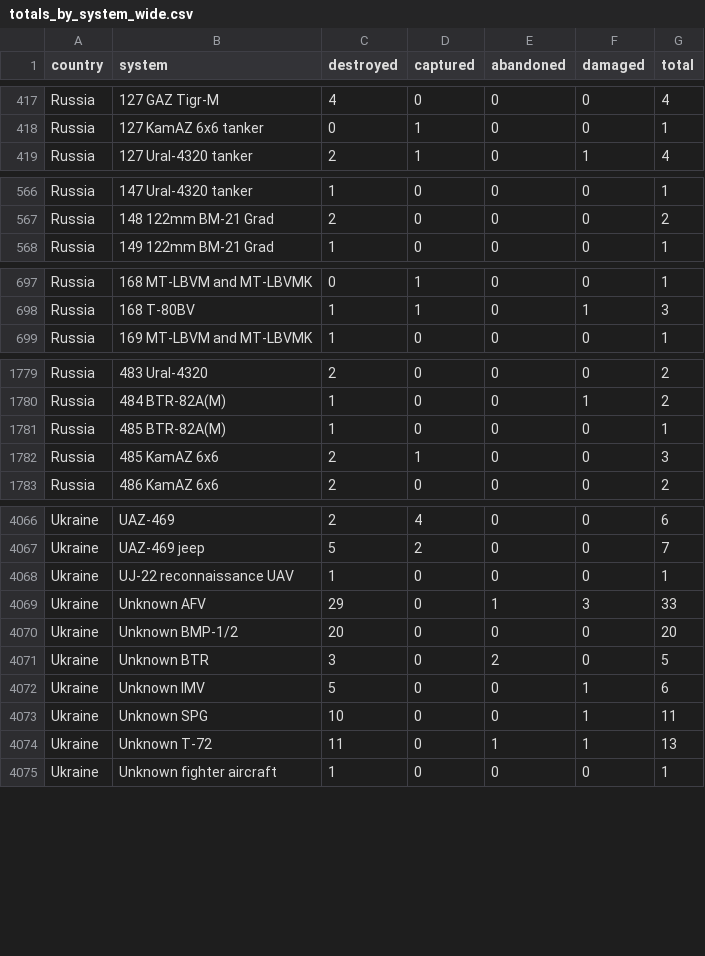
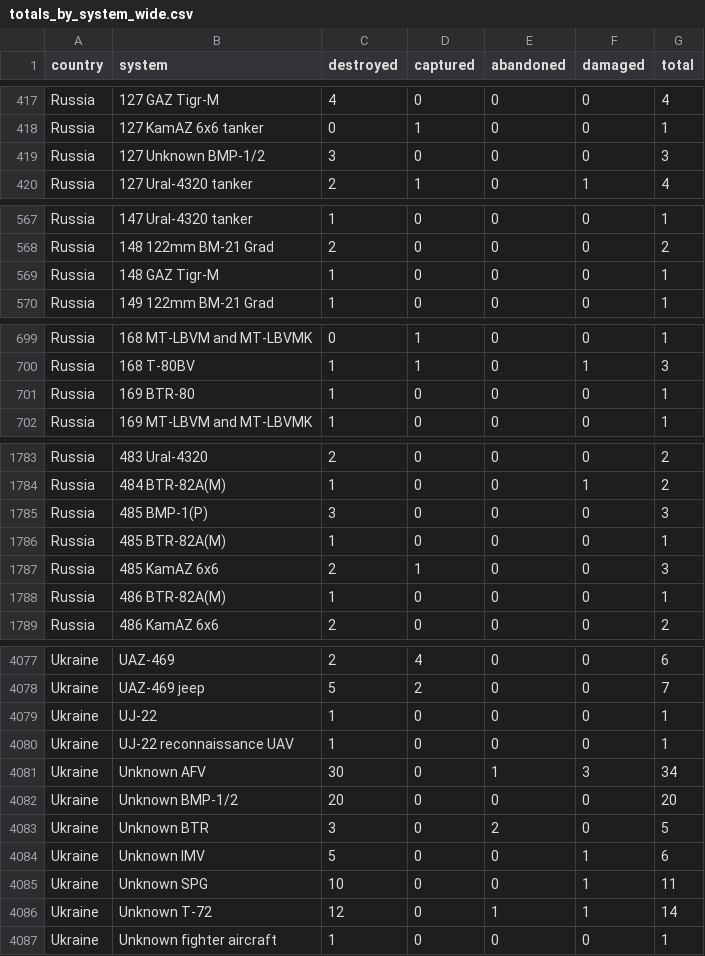
Before and after one commit to scarnecchia/oryx_data, a CSV file: totals_by_system_wide.csv, drawn as a sheet; only a part is shown, gaps mark what is left out; the diff covers the shown part only.

```diff
--- a/totals_by_system_wide.csv
+++ b/totals_by_system_wide.csv
@@ -418,2 +418,3 @@ Russia,127 GAZ Tigr-M,4,0,0,0,4
 Russia,127 KamAZ 6x6 tanker,0,1,0,0,1
+Russia,127 Unknown BMP-1/2,3,0,0,0,3
 Russia,127 Ural-4320 tanker,2,1,0,1,4
@@ -567,2 +568,3 @@ Russia,147 Ural-4320 tanker,1,0,0,0,1
 Russia,148 122mm BM-21 Grad,2,0,0,0,2
+Russia,148 GAZ Tigr-M,1,0,0,0,1
 Russia,149 122mm BM-21 Grad,1,0,0,0,1
@@ -698,2 +700,3 @@ Russia,168 MT-LBVM and MT-LBVMK,0,1,0,0,1
 Russia,168 T-80BV,1,1,0,1,3
+Russia,169 BTR-80,1,0,0,0,1
 Russia,169 MT-LBVM and MT-LBVMK,1,0,0,0,1
@@ -1780,4 +1784,6 @@ Russia,483 Ural-4320,2,0,0,0,2
 Russia,484 BTR-82A(M),1,0,0,1,2
+Russia,485 BMP-1(P),3,0,0,0,3
 Russia,485 BTR-82A(M),1,0,0,0,1
 Russia,485 KamAZ 6x6,2,1,0,0,3
+Russia,486 BTR-82A(M),1,0,0,0,1
 Russia,486 KamAZ 6x6,2,0,0,0,2
@@ -4067,4 +4078,5 @@ Ukraine,UAZ-469,2,4,0,0,6
 Ukraine,UAZ-469 jeep,5,2,0,0,7
+Ukraine,UJ-22,1,0,0,0,1
 Ukraine,UJ-22 reconnaissance UAV,1,0,0,0,1
-Ukraine,Unknown AFV,29,0,1,3,33
+Ukraine,Unknown AFV,30,0,1,3,34
 Ukraine,Unknown BMP-1/2,20,0,0,0,20
@@ -4073,3 +4085,3 @@ Ukraine,Unknown IMV,5,0,0,1,6
 Ukraine,Unknown SPG,10,0,0,1,11
-Ukraine,Unknown T-72,11,0,1,1,13
+Ukraine,Unknown T-72,12,0,1,1,14
 Ukraine,Unknown fighter aircraft,1,0,0,0,1
```
Also changed, not shown: 6 added rows and 26 edited cells elsewhere in this file, daily_count.csv, event_abandoned.csv, 5 other files.
